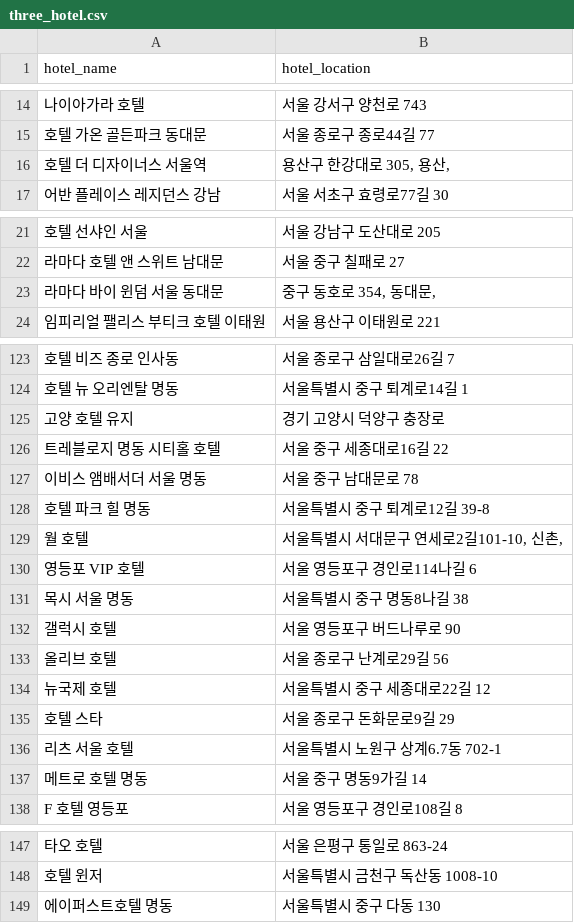
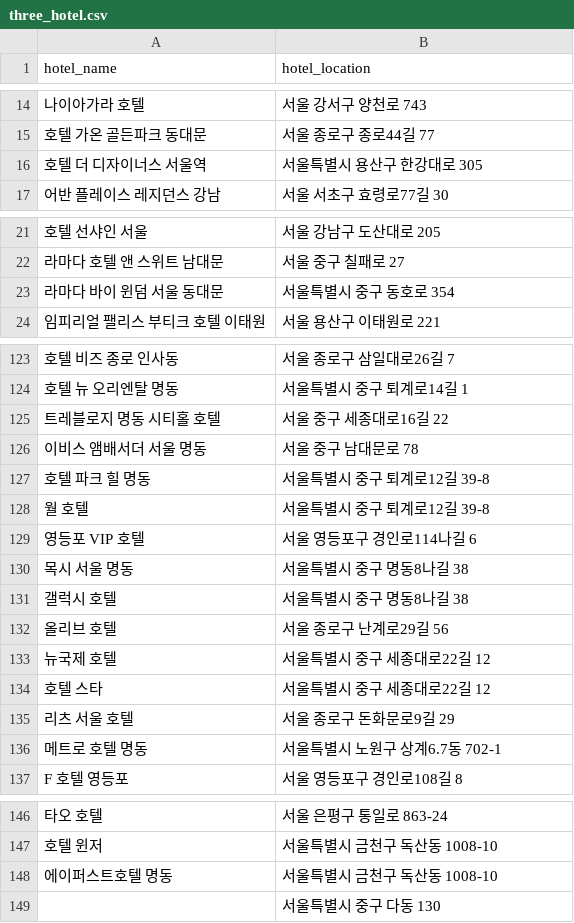
Before and after one commit to GRetriever/Data-Analysis-Project, a CSV file: Agoda/data/three_hotel.csv, drawn as a sheet; only a part is shown, gaps mark what is left out; removed rows and columns are numbered as before the commit, all else as after; the diff names each change by its address in the sheet, - before the commit and + after, or states it on an @@ line.

```diff
--- a/Agoda/data/three_hotel.csv
+++ b/Agoda/data/three_hotel.csv
-B16 (hotel_location): 용산구 한강대로 305, 용산,
+B16 (hotel_location): 서울특별시 용산구 한강대로 305
-B23 (hotel_location): 중구 동호로 354, 동대문,
+B23 (hotel_location): 서울특별시 중구 동호로 354
-row 125: 고양 호텔 유지 | 경기 고양시 덕양구 충장로
-B128 (hotel_location): 서울특별시 서대문구 연세로2길101-10, 신촌,
+B128 (hotel_location): 서울특별시 중구 퇴계로12길 39-8
-B131 (hotel_location): 서울 영등포구 버드나루로 90
+B131 (hotel_location): 서울특별시 중구 명동8나길 38
-B134 (hotel_location): 서울 종로구 돈화문로9길 29
+B134 (hotel_location): 서울특별시 중구 세종대로22길 12
-B135 (hotel_location): 서울특별시 노원구 상계6.7동 702-1
+B135 (hotel_location): 서울 종로구 돈화문로9길 29
-B136 (hotel_location): 서울 중구 명동9가길 14
+B136 (hotel_location): 서울특별시 노원구 상계6.7동 702-1
-B148 (hotel_location): 서울특별시 중구 다동 130
+B148 (hotel_location): 서울특별시 금천구 독산동 1008-10
+row 149:  | 서울특별시 중구 다동 130
```
Also changed, not shown: Agoda/data/five_hotel.csv, 3 other files.
